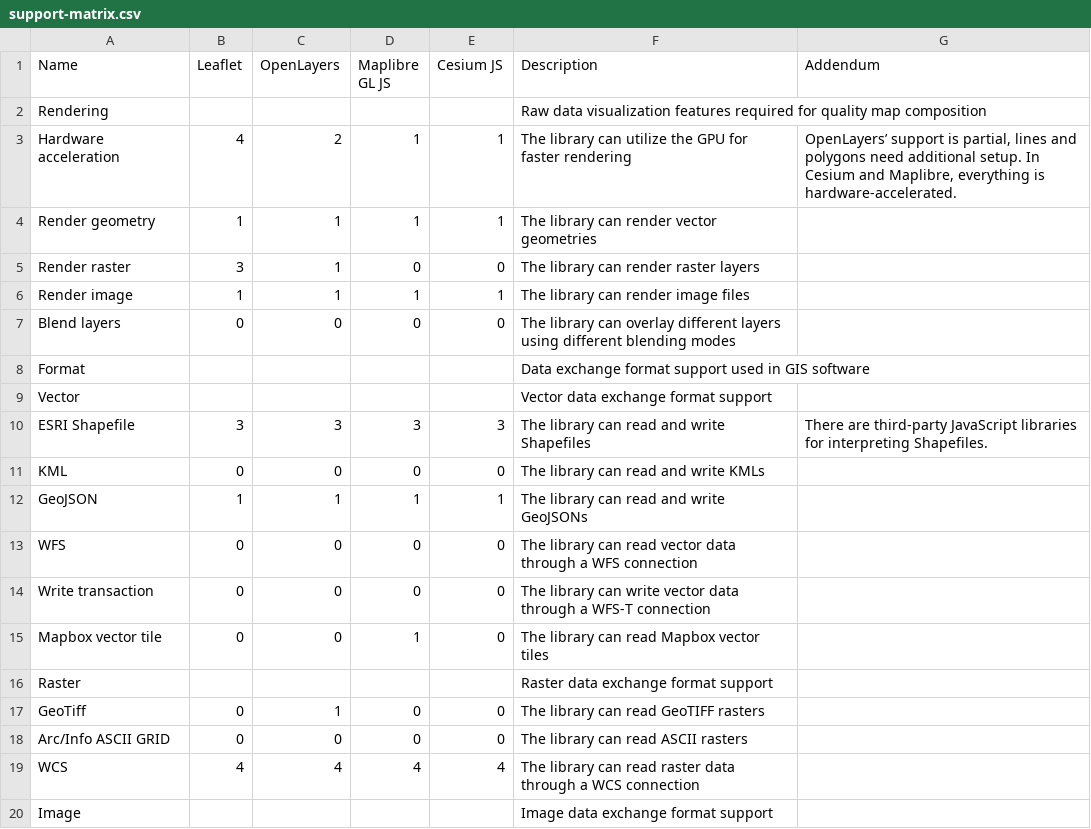
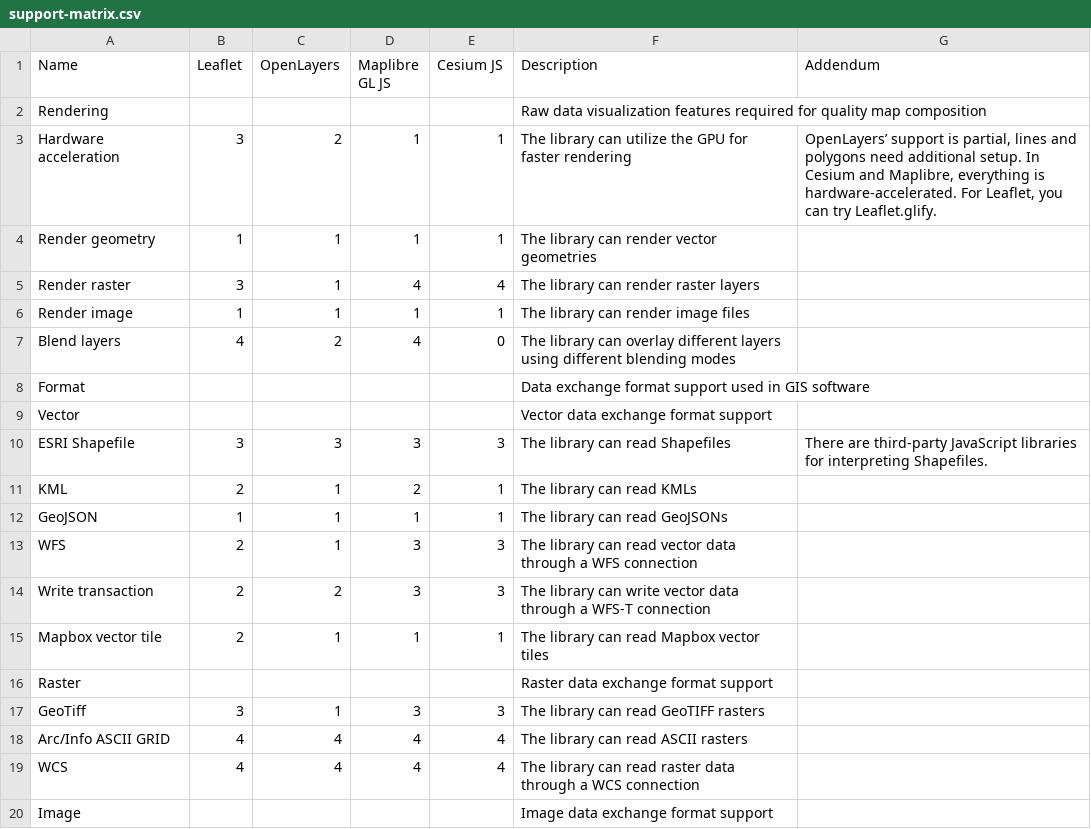
Before and after one commit to GaborFarkas/gaborfarkas.github.io, a CSV file: src/assets/web-mapping/support-matrix.csv, drawn as a sheet; only a part is shown; the diff covers the shown part only.

```diff
--- a/src/assets/web-mapping/support-matrix.csv
+++ b/src/assets/web-mapping/support-matrix.csv
@@ -2,18 +2,18 @@ Name,Leaflet,OpenLayers,Maplibre GL JS,Cesium JS,Description,Addendum
 Rendering,,,,,Raw data visualization features required for quality map composition,
-Hardware acceleration,4,2,1,1,The library can utilize the GPU for faster rendering,"OpenLayers’ support is partial, lines and polygons need additional setup. In Cesium and Maplibre, everything is hardware-accelerated."
+Hardware acceleration,3,2,1,1,The library can utilize the GPU for faster rendering,"OpenLayers’ support is partial, lines and polygons need additional setup. In Cesium and Maplibre, everything is hardware-accelerated. For Leaflet, you can try Leaflet.glify."
 Render geometry,1,1,1,1,The library can render vector geometries,
-Render raster,3,1,0,0,The library can render raster layers,
+Render raster,3,1,4,4,The library can render raster layers,
 Render image,1,1,1,1,The library can render image files,
-Blend layers,0,0,0,0,The library can overlay different layers using different blending modes,
+Blend layers,4,2,4,0,The library can overlay different layers using different blending modes,
 Format,,,,,Data exchange format support used in GIS software,
 Vector,,,,,Vector data exchange format support,
-ESRI Shapefile,3,3,3,3,The library can read and write Shapefiles,There are third-party JavaScript libraries for interpreting Shapefiles.
-KML,0,0,0,0,The library can read and write KMLs,
-GeoJSON,1,1,1,1,The library can read and write GeoJSONs,
-WFS,0,0,0,0,The library can read vector data through a WFS connection,
-Write transaction,0,0,0,0,The library can write vector data through a WFS-T connection,
-Mapbox vector tile,0,0,1,0,The library can read Mapbox vector tiles,
+ESRI Shapefile,3,3,3,3,The library can read Shapefiles,There are third-party JavaScript libraries for interpreting Shapefiles.
+KML,2,1,2,1,The library can read KMLs,
+GeoJSON,1,1,1,1,The library can read GeoJSONs,
+WFS,2,1,3,3,The library can read vector data through a WFS connection,
+Write transaction,2,2,3,3,The library can write vector data through a WFS-T connection,
+Mapbox vector tile,2,1,1,1,The library can read Mapbox vector tiles,
 Raster,,,,,Raster data exchange format support,
-GeoTiff,0,1,0,0,The library can read GeoTIFF rasters,
-Arc/Info ASCII GRID,0,0,0,0,The library can read ASCII rasters,
+GeoTiff,3,1,3,3,The library can read GeoTIFF rasters,
+Arc/Info ASCII GRID,4,4,4,4,The library can read ASCII rasters,
 WCS,4,4,4,4,The library can read raster data through a WCS connection,
```
Also changed, not shown: 120 edited cells elsewhere in this file, 1 other file.
